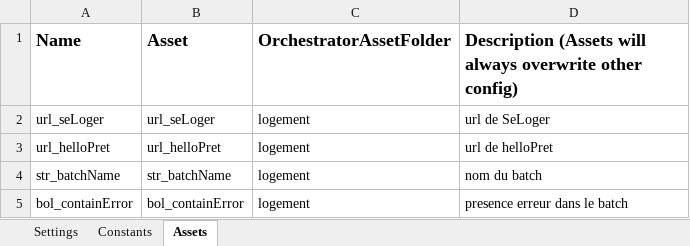
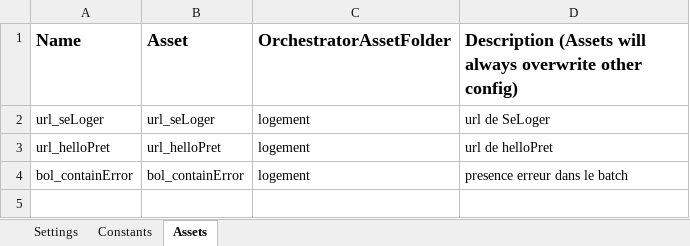
Before and after one commit to vincentsengel/AJC-RPA_Equipe3, an Excel workbook: 04-Dispatcher/Data/Config.xlsx, sheet Assets, drawn as a sheet; values as stored, in another font and other column widths than the file's, no borders; the diff names each change by its address in the sheet, - before the commit and + after, or states it on an @@ line.

Commit message:
suppression str_batchName

```diff
--- a/04-Dispatcher/Data/Config.xlsx (sheet Assets)
+++ b/04-Dispatcher/Data/Config.xlsx (sheet Assets)
-row 4: str_batchName | str_batchName | logement | nom du batch
```
Also changed, not shown: sheet Constants, 6 other files.
